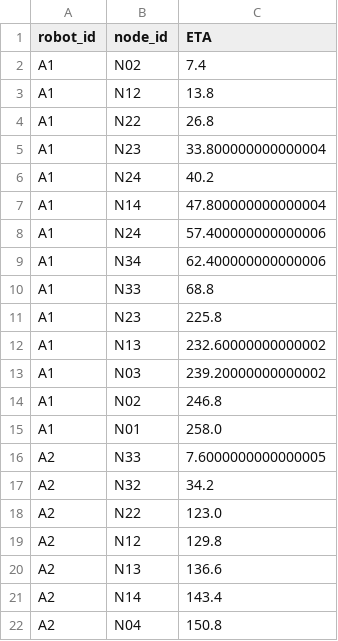
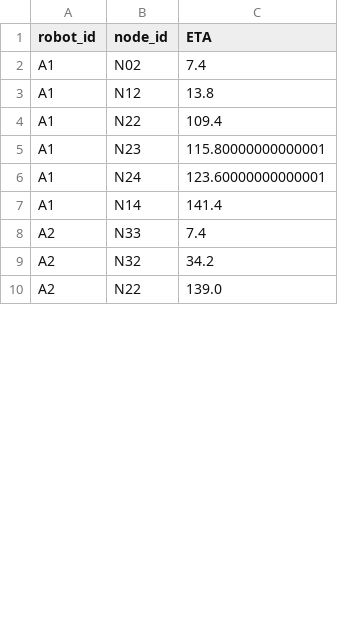
Before and after one commit to filipSand/ssy226-group8-2025, a CSV file: data/schedule_demo2_data/Actual_4Small.csv, drawn as a sheet; only a part is shown; the diff covers the shown part only.

```diff
--- a/data/schedule_demo2_data/Actual_4Small.csv
+++ b/data/schedule_demo2_data/Actual_4Small.csv
@@ -3,20 +3,8 @@ A1,N02,7.4
 A1,N12,13.8
-A1,N22,26.8
-A1,N23,33.800000000000004
-A1,N24,40.2
-A1,N14,47.800000000000004
-A1,N24,57.400000000000006
-A1,N34,62.400000000000006
-A1,N33,68.8
-A1,N23,225.8
-A1,N13,232.60000000000002
-A1,N03,239.20000000000002
-A1,N02,246.8
-A1,N01,258.0
-A2,N33,7.6000000000000005
+A1,N22,109.4
+A1,N23,115.80000000000001
+A1,N24,123.60000000000001
+A1,N14,141.4
+A2,N33,7.4
 A2,N32,34.2
-A2,N22,123.0
-A2,N12,129.8
-A2,N13,136.6
-A2,N14,143.4
-A2,N04,150.8
+A2,N22,139.0
```
Also changed, not shown: 17 removed rows and 7 edited cells elsewhere in this file, 6 other files.
